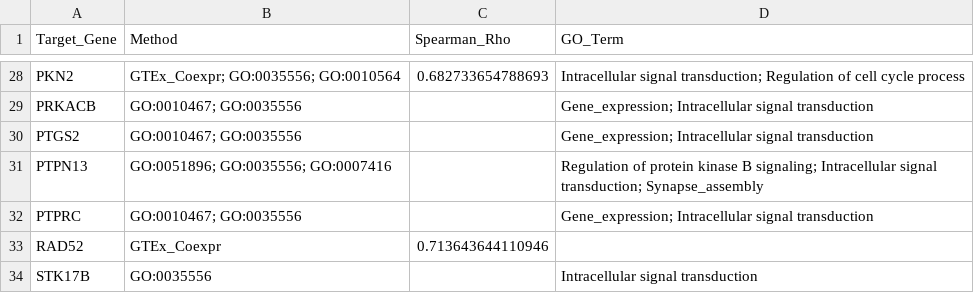
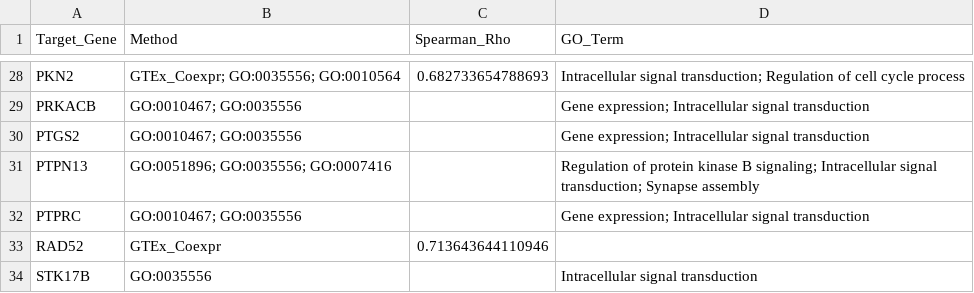
Before and after one commit to lasseignelab/setbp1_hd, a CSV file: results/permutation_analysis/prioritized_setbp1_targets.csv, drawn as a sheet; only a part is shown, gaps mark what is left out; the diff covers the shown part only; the diff names each change by its address in the sheet, - before the commit and + after, or states it on an @@ line.

Commit message:
cleanup table (replace '_' with ' ' in GO terms)

```diff
--- a/results/permutation_analysis/prioritized_setbp1_targets.csv
+++ b/results/permutation_analysis/prioritized_setbp1_targets.csv
-D29:D30 (GO_Term): Gene_expression; Intracellular signal…
+D29:D30 (GO_Term): Gene expression; Intracellular signal…
-D31 (GO_Term): …signal transduction; Synapse_assembly
+D31 (GO_Term): …signal transduction; Synapse assembly
-D32 (GO_Term): Gene_expression; Intracellular signal…
+D32 (GO_Term): Gene expression; Intracellular signal…
```
Also changed, not shown: 21 edited cells elsewhere in this file, 1 other file.
